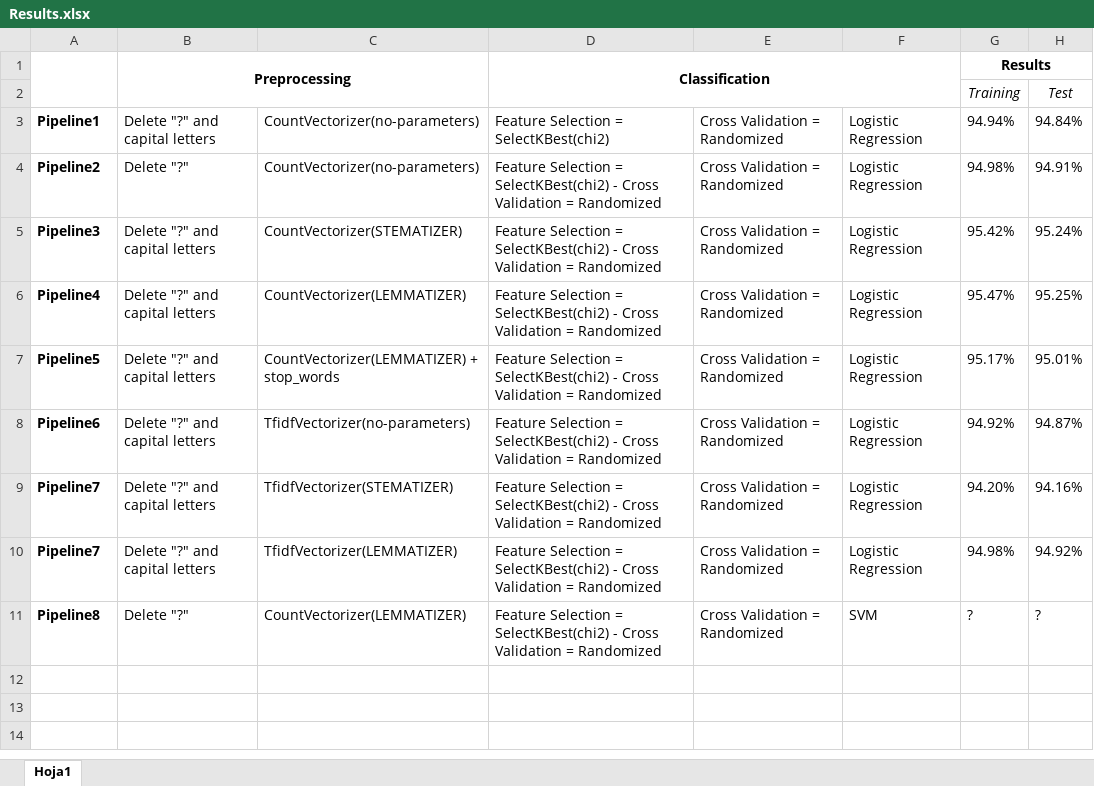
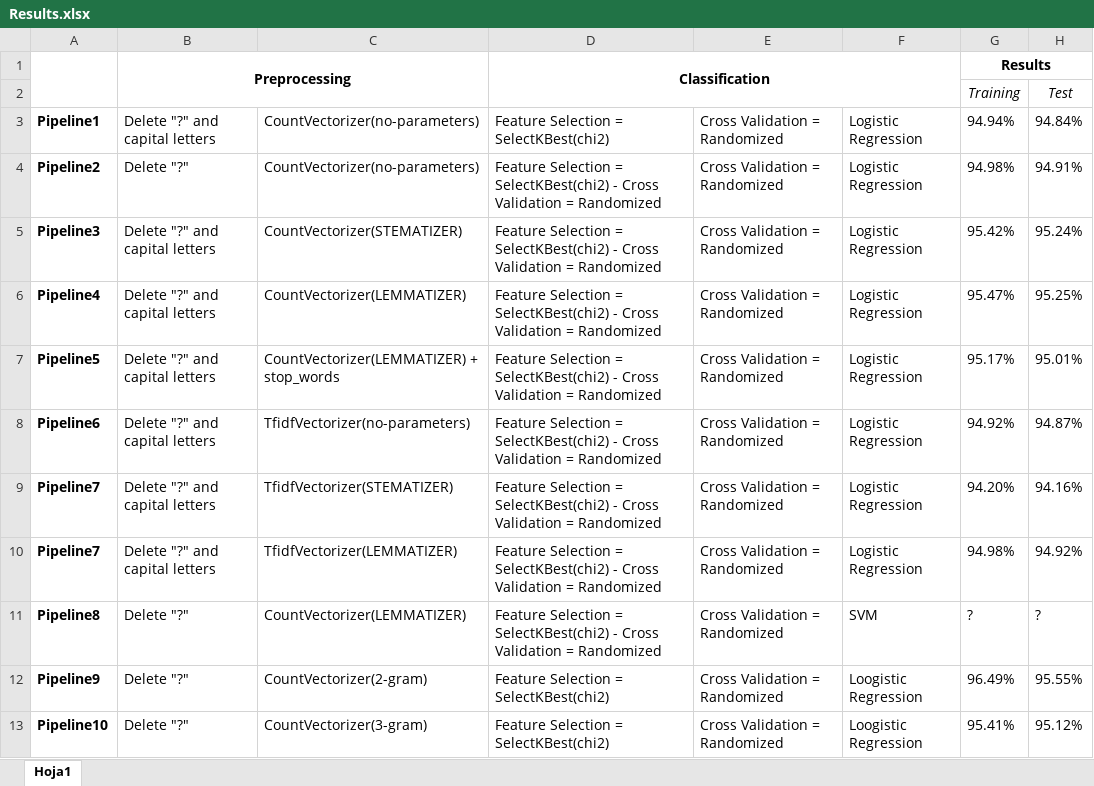
Before and after one commit to polazaro/NLP_Quora, an Excel workbook: Results.xlsx, sheet Hoja1, drawn as a sheet; values as stored, in another font and other column widths than the file's, no borders; the diff names each change by its address in the sheet, - before the commit and + after, or states it on an @@ line.

Commit message:
Update Results.xlsx
Rubén Updates the Excel

```diff
--- a/Results.xlsx (sheet Hoja1)
+++ b/Results.xlsx (sheet Hoja1)
+row 12: Pipeline9 | Delete "?" | CountVectorizer(2-gram) | Feature Selection = SelectKBest(chi2) | Cross Validation = Randomized | Loogistic Regression | 96.49% | 95.55%
+row 13: Pipeline10 | Delete "?" | CountVectorizer(3-gram) | Feature Selection = SelectKBest(chi2) | Cross Validation = Randomized | Loogistic Regression | 95.41% | 95.12%
```
